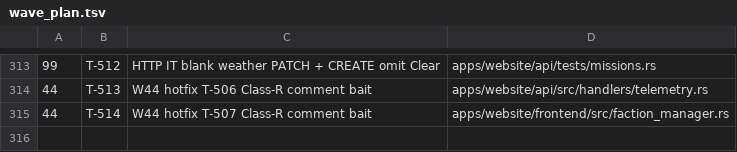
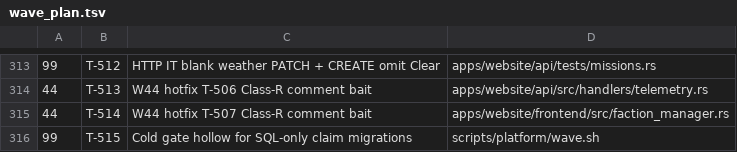
Before and after one commit to darkforce09/TBD-reforger, a TSV file: docs/platform/wave_plan.tsv, drawn as a sheet; only a part is shown, gaps mark what is left out.

Commit message:
wave 44 close: ship T-335/506/507 + T-513/514; defer T-515
Cold re-gate PASS after Class-R comment-bait hotfixes. Verifier found two
MAJOR hollow pins (fixed in-wave); T-335 migration checks out.
Residual: SQL-only migrate gate hollowness → T-515.

Co-Authored-By: Grok <noreply@x.ai>

```diff
--- a/docs/platform/wave_plan.tsv
+++ b/docs/platform/wave_plan.tsv
@@ -315 +315,2 @@
 44	T-514	W44 hotfix T-507 Class-R comment bait	apps/website/frontend/src/faction_manager.rs
+99	T-515	Cold gate hollow for SQL-only claim migrations	scripts/platform/wave.sh
```
Also changed, not shown: 5 other files.
